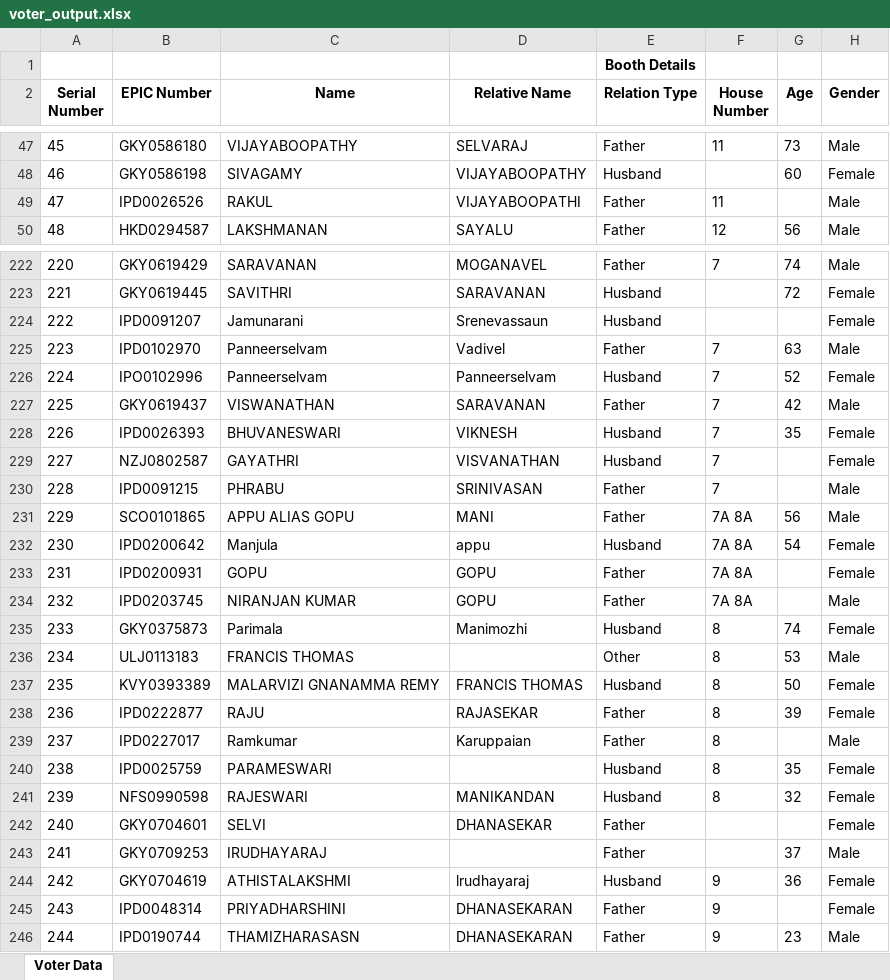
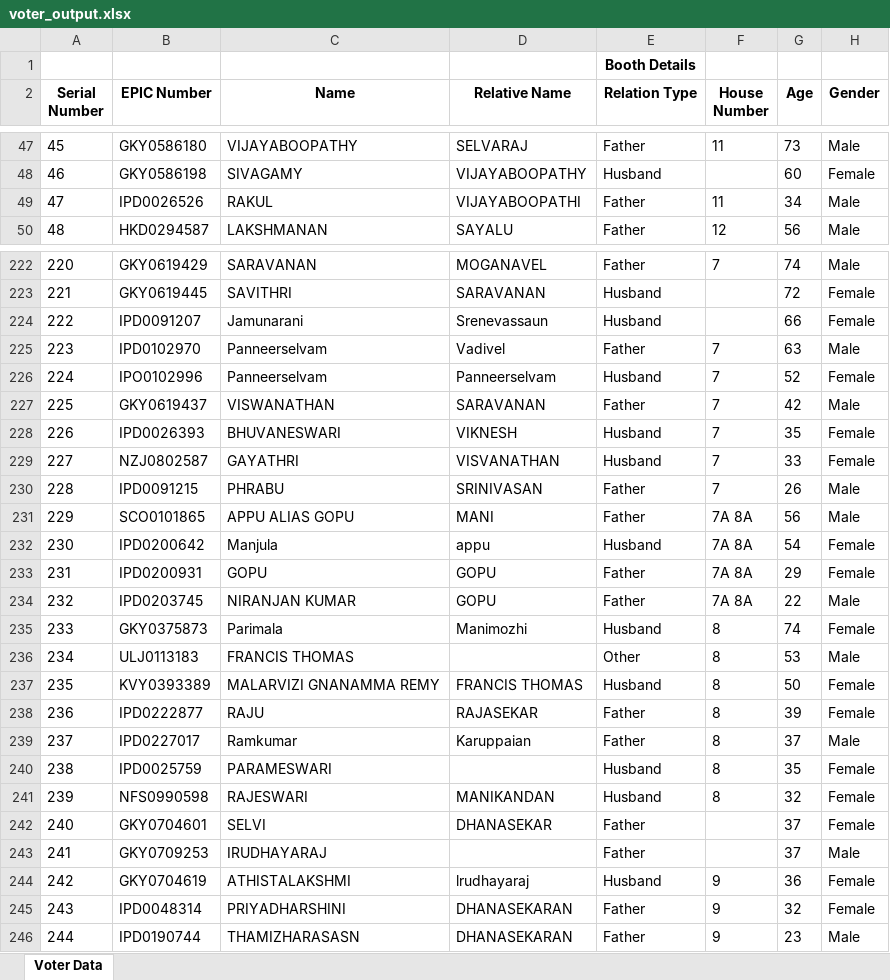
Before and after one commit to DeekshaR06/electoral-roll-ocr, an Excel workbook: output/voter_output.xlsx, sheet Voter Data, drawn as a sheet; only a part is shown, gaps mark what is left out; values as stored, in another font and other column widths than the file's, no borders; the diff covers the shown part only; the diff names each change by its address in the sheet, - before the commit and + after, or states it on an @@ line.

```diff
--- a/output/voter_output.xlsx (sheet Voter Data)
+++ b/output/voter_output.xlsx (sheet Voter Data)
-G49 (Age): (empty)
+G49 (Age): 34
-G224 (Age): (empty)
+G224 (Age): 66
-G229 (Age): (empty)
+G229 (Age): 33
-G230 (Age): (empty)
+G230 (Age): 26
-G233 (Age): (empty)
+G233 (Age): 29
-G234 (Age): (empty)
+G234 (Age): 22
-G239 (Age): (empty)
+G239 (Age): 37
-G242 (Age): (empty)
+G242 (Age): 37
-G245 (Age): (empty)
+G245 (Age): 32
```
Also changed, not shown: 1 added row and 142 edited cells elsewhere in this sheet, 3 other files.
